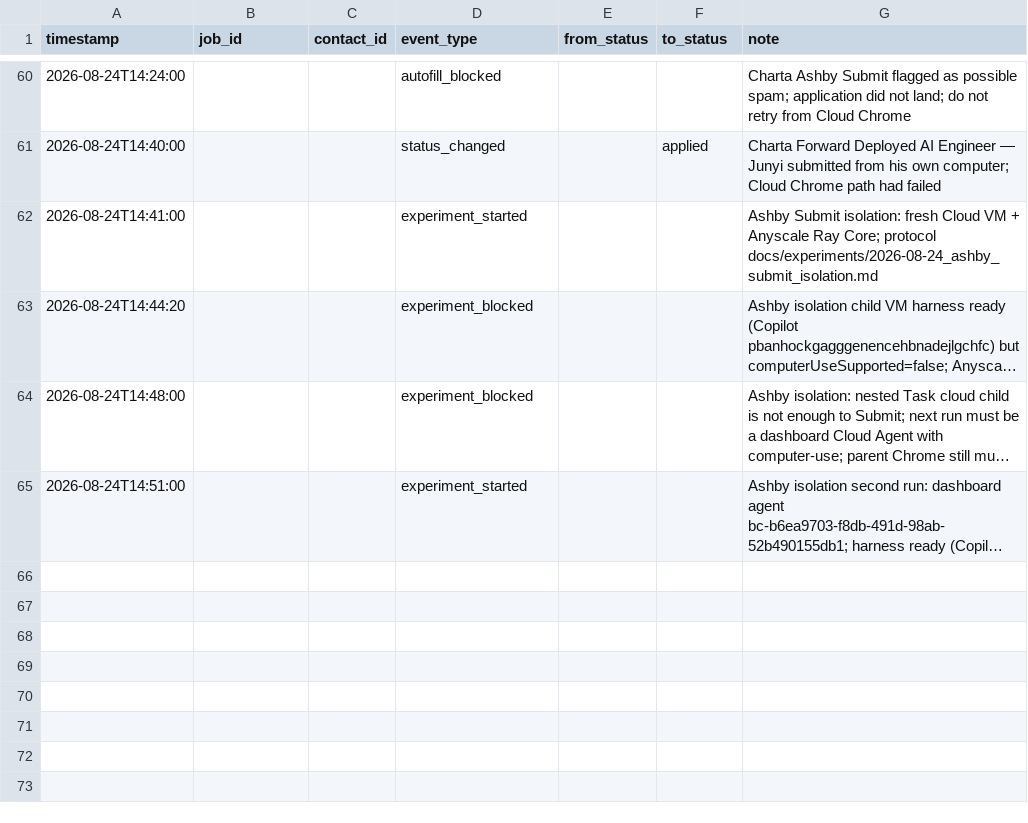
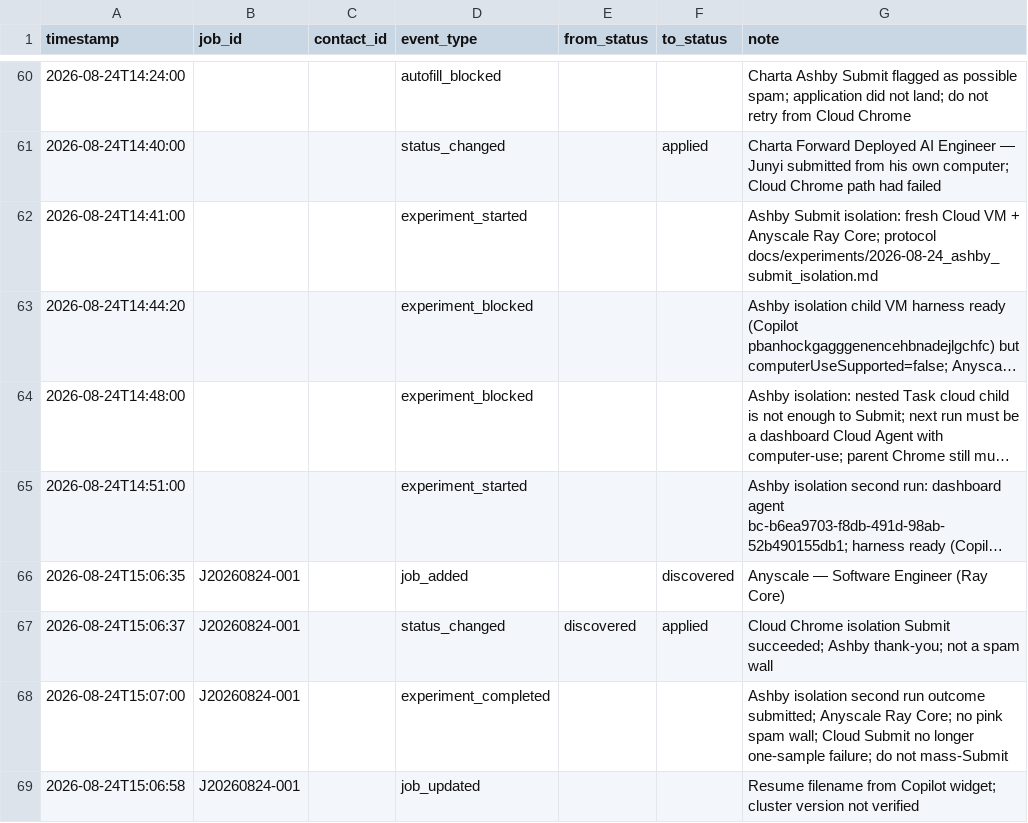
Before and after one commit to JunyiZhou-Conny/job-search-2026-2027-starter, a CSV file: data/activity_log.csv, drawn as a sheet; only a part is shown, gaps mark what is left out; long unchanged cells end in …; the diff names each change by its address in the sheet, - before the commit and + after, or states it on an @@ line.

```diff
--- a/data/activity_log.csv
+++ b/data/activity_log.csv
+row 66: 2026-08-24T15:06:35 | J20260824-001 |  | job_added |  | discovered | Anyscale — Software Engineer (Ray Core)
+row 67: 2026-08-24T15:06:37 | J20260824-001 |  | status_changed | discovered | applied | Cloud Chrome isolation Submit succeeded; Ashby thank-you; not a spam wall
+row 68: 2026-08-24T15:07:00 | J20260824-001 |  | experiment_completed |  |  | Ashby isolation second run outcome submitted; Anyscale Ray Core; no pink spam wall; Cloud Submit no longer one-sample failure; do not mass-Submit
+row 69: 2026-08-24T15:06:58 | J20260824-001 |  | job_updated |  |  | Resume filename from Copilot widget; cluster version not verified
```
Also changed, not shown: data/applications.csv, 5 other files.
